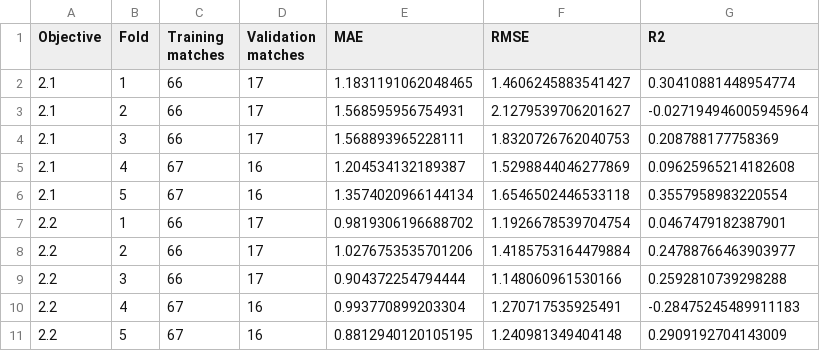
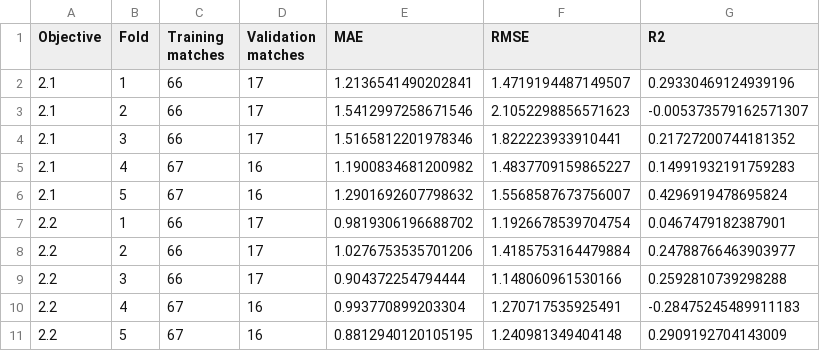
Before and after one commit to s253796/FIFA-World-Cup-2026-Group-16-Linear-Regression-Models, a CSV file: Nimeth_folder/All/Outputs/GroupKFold_5Fold_Results.csv, drawn as a sheet.

```diff
--- a/Nimeth_folder/All/Outputs/GroupKFold_5Fold_Results.csv
+++ b/Nimeth_folder/All/Outputs/GroupKFold_5Fold_Results.csv
@@ -1,7 +1,7 @@
 Objective,Fold,Training matches,Validation matches,MAE,RMSE,R2
-2.1,1,66,17,1.1831191062048465,1.4606245883541427,0.30410881448954774
-2.1,2,66,17,1.568595956754931,2.1279539706201627,-0.027194946005945964
-2.1,3,66,17,1.568893965228111,1.8320726762040753,0.208788177758369
-2.1,4,67,16,1.204534132189387,1.5298844046277869,0.09625965214182608
-2.1,5,67,16,1.3574020966144134,1.6546502446533118,0.3557958983220554
+2.1,1,66,17,1.2136541490202841,1.4719194487149507,0.29330469124939196
+2.1,2,66,17,1.5412997258671546,2.1052298856571623,-0.005373579162571307
+2.1,3,66,17,1.5165812201978346,1.822223933910441,0.21727200744181352
+2.1,4,67,16,1.1900834681200982,1.4837709159865227,0.14991932191759283
+2.1,5,67,16,1.2901692607798632,1.5568587673756007,0.4296919478695824
 2.2,1,66,17,0.9819306196688702,1.1926678539704754,0.0467479182387901
```
Also changed, not shown: Nimeth_folder/All/Outputs/Train_Test_Split_Results.csv, 3 other files.
